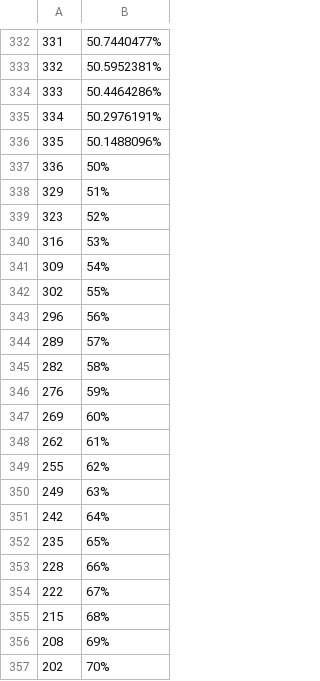
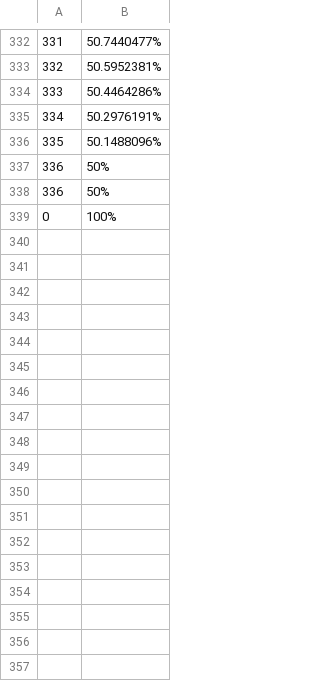
Before and after one commit to 4meta5/gov2-curve-plotter, a CSV file: points/big_spender Approval.csv, drawn as a sheet; only a part is shown, gaps mark what is left out; the diff covers the shown part only; the diff names each change by its address in the sheet, - before the commit and + after, or states it on an @@ line.

```diff
--- a/points/big_spender Approval.csv
+++ b/points/big_spender Approval.csv
@@ column A renumbered between rows 338 and 339 @@
-B338: 51%
+B338: 50%
-B339: 52%
+B339: 100%
-row 340: 316 | 53%
-row 341: 309 | 54%
-row 342: 302 | 55%
-row 343: 296 | 56%
-row 344: 289 | 57%
-row 345: 282 | 58%
-row 346: 276 | 59%
-row 347: 269 | 60%
-row 348: 262 | 61%
-row 349: 255 | 62%
-row 350: 249 | 63%
-row 351: 242 | 64%
-row 352: 235 | 65%
-row 353: 228 | 66%
-row 354: 222 | 67%
-row 355: 215 | 68%
-row 356: 208 | 69%
-row 357: 202 | 70%
```
Also changed, not shown: 30 removed rows elsewhere in this file, points/medium_spender Approval.csv, points/referendum_canceller Approval.csv, 33 other files.
